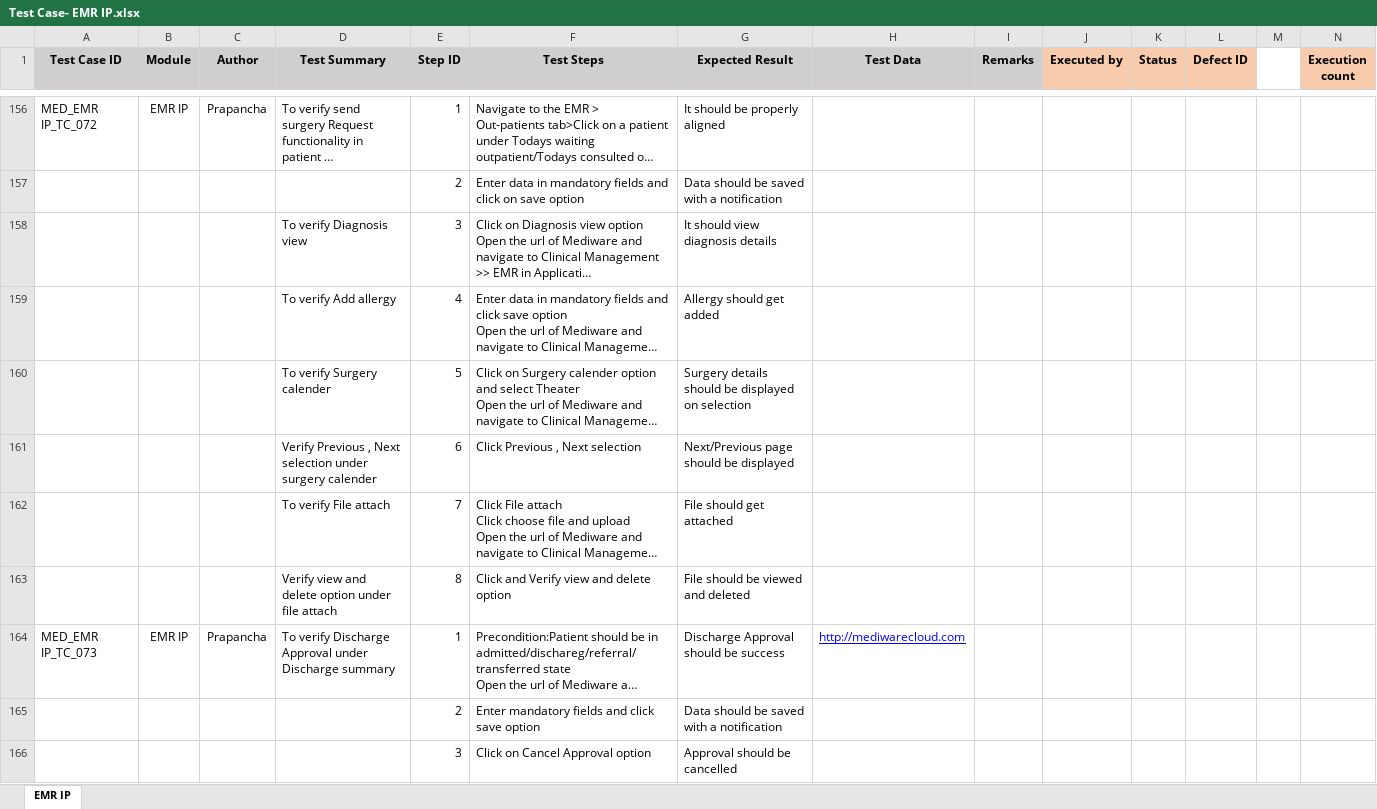
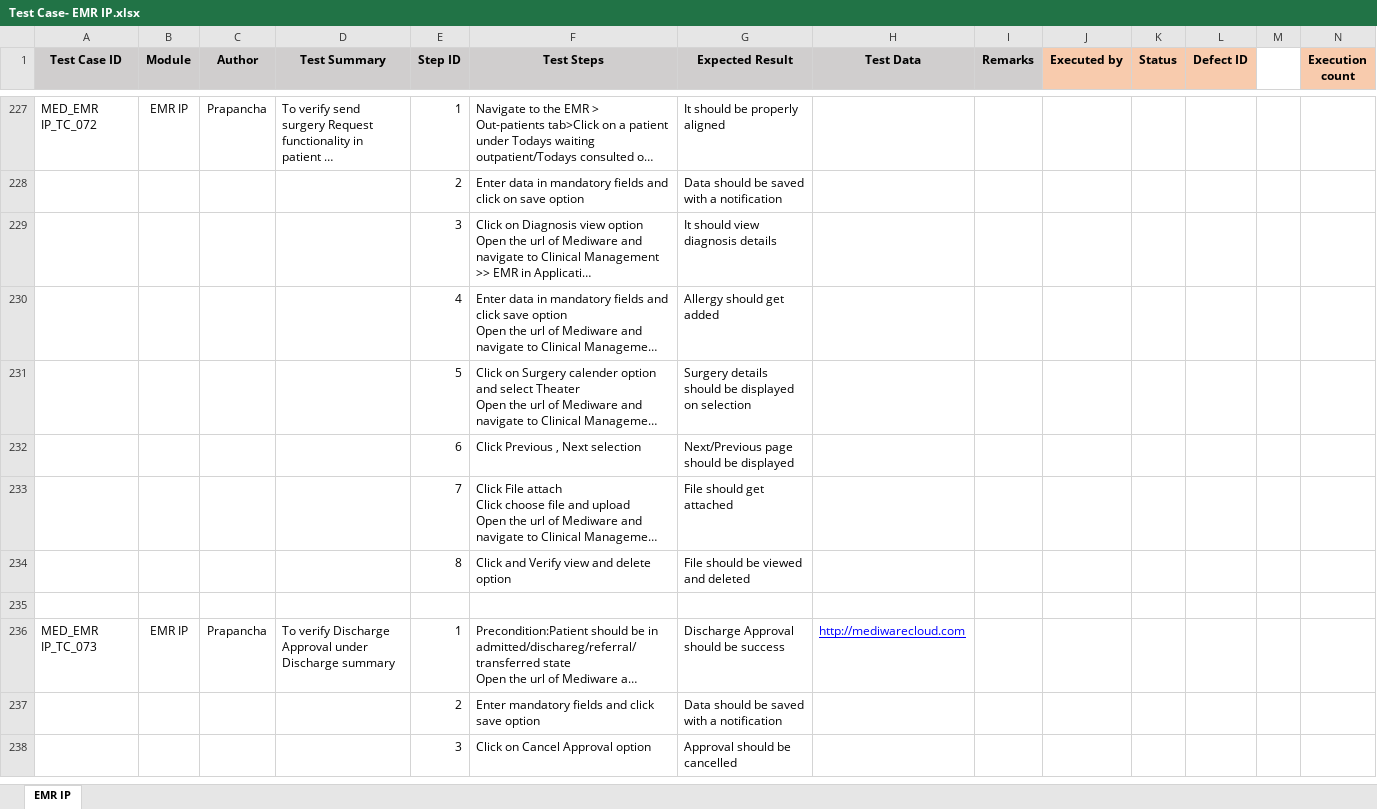
Before and after one commit to RijoJohnPatric/Mediware-Repository, an Excel workbook: Test Cases/Prapancha/Test Case- EMR IP.xlsx, sheet EMR IP, drawn as a sheet; only a part is shown, gaps mark what is left out; long unchanged cells end in …; values as stored, in another font and other column widths than the file's, no borders; addresses are those after the commit; rows hold the shown columns only; the diff covers the shown part only; the diff names each change by its address in the sheet, - before the commit and + after, or states it on an @@ line.

```diff
--- a/Test Cases/Prapancha/Test Case- EMR IP.xlsx (sheet EMR IP)
+++ b/Test Cases/Prapancha/Test Case- EMR IP.xlsx (sheet EMR IP)
-D229 (Test Summary): To verify Diagnosis view
+D229 (Test Summary): (empty)
-D230 (Test Summary): To verify Add allergy
+D230 (Test Summary): (empty)
-D231 (Test Summary): To verify Surgery calender
+D231 (Test Summary): (empty)
-D232 (Test Summary): Verify Previous , Next selection under surgery calender
+D232 (Test Summary): (empty)
-D233 (Test Summary): To verify File attach
+D233 (Test Summary): (empty)
-D234 (Test Summary): Verify view and delete option under file attach
+D234 (Test Summary): (empty)
+row 235: (empty)
```
Also changed, not shown: 85 added rows, 9 edited cells and cell formats elsewhere in this sheet, Test Cases/Prapancha/Test Case- EMR OP.xlsx.
